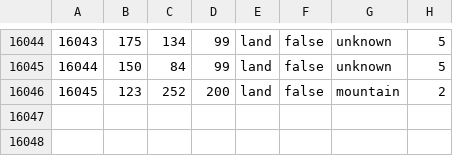
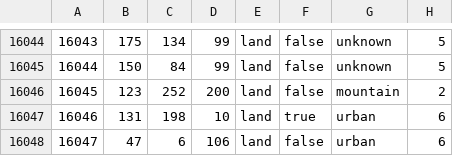
Before and after one commit to Cold-War-Iron-Curtain-Dev-Team/ColdWarIronCurtain, a CSV file: Cold War Iron Curtain/map/definition.csv, drawn as a sheet; only a part is shown, gaps mark what is left out.

```diff
--- a/Cold War Iron Curtain/map/definition.csv
+++ b/Cold War Iron Curtain/map/definition.csv
@@ -16046 +16046,3 @@
 16045;123;252;200;land;false;mountain;2
+16046;131;198;10;land;true;urban;6
+16047;47;6;106;land;false;urban;6
```
Also changed, not shown: 15 other files.
